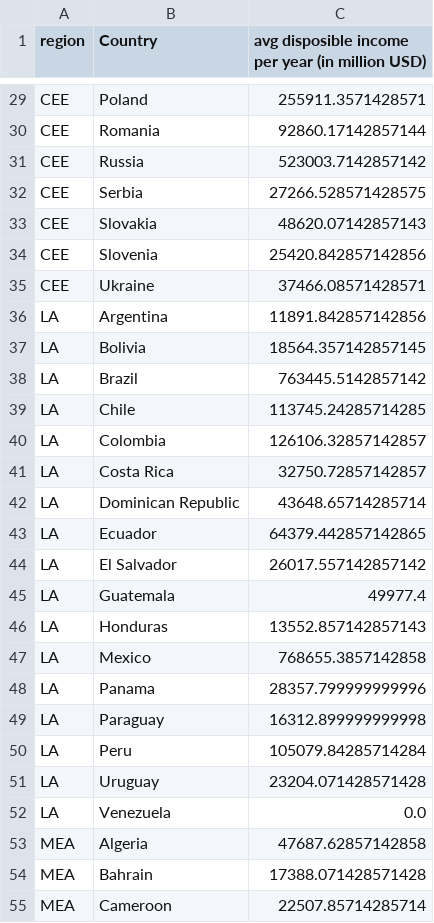
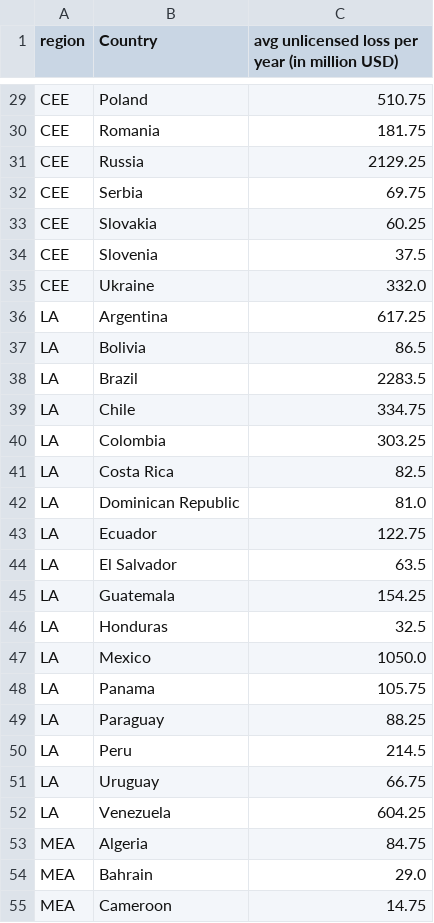
Before and after one commit to purachai-phonwisut/machine_learning_project, a CSV file: Data cleaned/data_for_analysis_revised/disposable_income_with_avg.csv, drawn as a sheet; only a part is shown, gaps mark what is left out; the diff covers the shown part only; the diff names each change by its address in the sheet, - before the commit and + after, or states it on an @@ line.

```diff
--- a/Data cleaned/data_for_analysis_revised/disposable_income_with_avg.csv
+++ b/Data cleaned/data_for_analysis_revised/disposable_income_with_avg.csv
-C1: avg disposible income per year…
+C1: avg unlicensed loss per year…
-C29: 255911.3571428571
+C29: 510.75
-C30: 92860.17142857144
+C30: 181.75
-C31: 523003.7142857142
+C31: 2129.25
-C32: 27266.528571428575
+C32: 69.75
-C33: 48620.07142857143
+C33: 60.25
-C34: 25420.842857142856
+C34: 37.5
-C35: 37466.08571428571
+C35: 332.0
-C36: 11891.842857142856
+C36: 617.25
-C37: 18564.357142857145
+C37: 86.5
-C38: 763445.5142857142
+C38: 2283.5
-C39: 113745.24285714285
+C39: 334.75
-C40: 126106.32857142857
+C40: 303.25
-C41: 32750.72857142857
+C41: 82.5
-C42: 43648.65714285714
+C42: 81.0
-C43: 64379.442857142865
+C43: 122.75
-C44: 26017.557142857142
+C44: 63.5
-C45: 49977.4
+C45: 154.25
-C46: 13552.857142857143
+C46: 32.5
-C47: 768655.3857142858
+C47: 1050.0
-C48: 28357.799999999996
+C48: 105.75
-C49: 16312.899999999998
+C49: 88.25
-C50: 105079.84285714284
+C50: 214.5
-C51: 23204.071428571428
+C51: 66.75
-C52: 0.0
+C52: 604.25
-C53: 47687.62857142858
+C53: 84.75
-C54: 17388.071428571428
+C54: 29.0
-C55: 22507.85714285714
+C55: 14.75
```
Also changed, not shown: 5 added rows, 5 removed rows and 57 edited cells elsewhere in this file, 1 other file.
